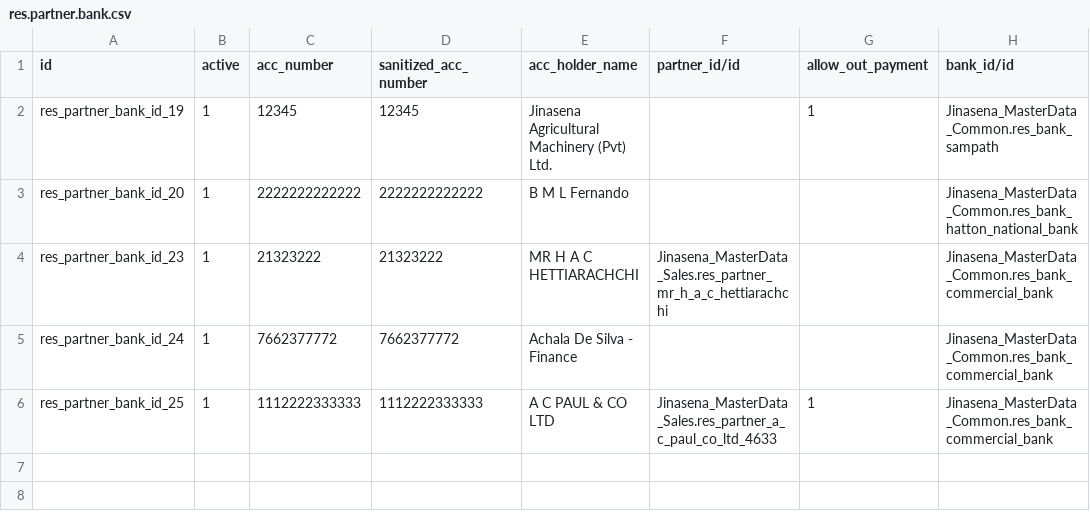
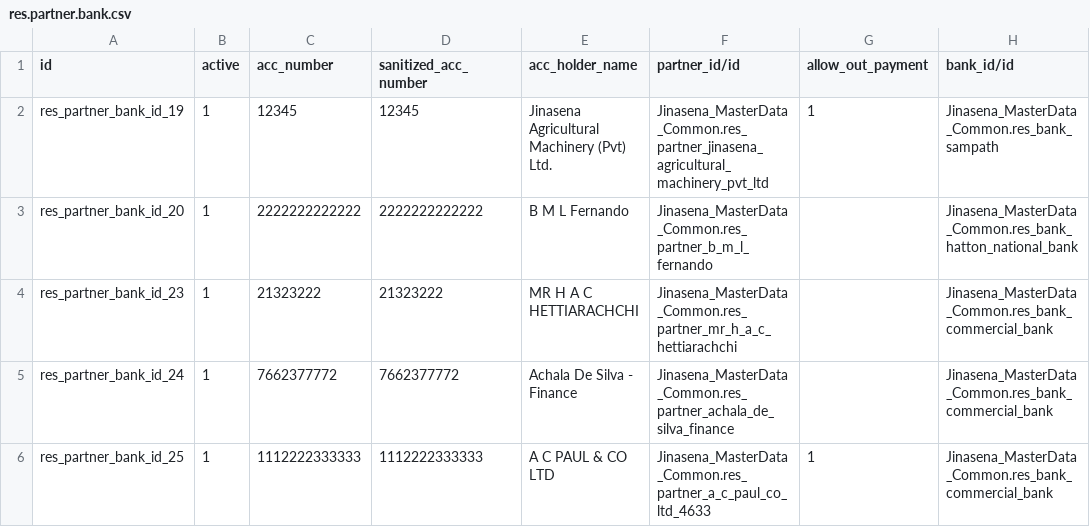
Before and after one commit to sanjayaWjinasena/Jinasena_MasterData_Common, a CSV file: data/res.partner.bank.csv, drawn as a sheet; only a part is shown; the diff names each change by its address in the sheet, - before the commit and + after, or states it on an @@ line.

Commit message:
Consolidate res.partner into Common so downstream banks/journals/employees can ref it on early load

```diff
--- a/data/res.partner.bank.csv
+++ b/data/res.partner.bank.csv
-F2 (partner_id/id): (empty)
+F2 (partner_id/id): Jinasena_MasterData_Common.res_partner_jinasena_agricultural_machinery_pvt_ltd
-F3 (partner_id/id): (empty)
+F3 (partner_id/id): Jinasena_MasterData_Common.res_partner_b_m_l_fernando
-F4 (partner_id/id): Jinasena_MasterData_Sales.res_partner_mr_h_a_c_hettiarachchi
+F4 (partner_id/id): Jinasena_MasterData_Common.res_partner_mr_h_a_c_hettiarachchi
-F5 (partner_id/id): (empty)
+F5 (partner_id/id): Jinasena_MasterData_Common.res_partner_achala_de_silva_finance
-F6 (partner_id/id): Jinasena_MasterData_Sales.res_partner_a_c_paul_co_ltd_4633
+F6 (partner_id/id): Jinasena_MasterData_Common.res_partner_a_c_paul_co_ltd_4633
```
Also changed, not shown: 2 other files.
